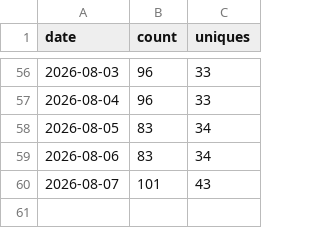
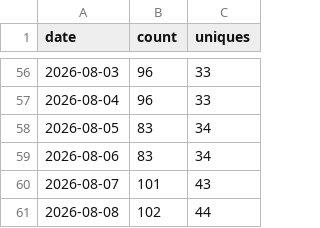
Before and after one commit to PauloCarv/drupalclaw-project, a CSV file: traffic/clones.csv, drawn as a sheet; only a part is shown, gaps mark what is left out; the diff names each change by its address in the sheet, - before the commit and + after, or states it on an @@ line.

```diff
--- a/traffic/clones.csv
+++ b/traffic/clones.csv
+row 61: 2026-08-08 | 102 | 44
```
Also changed, not shown: traffic/views.csv, 3 other files.
